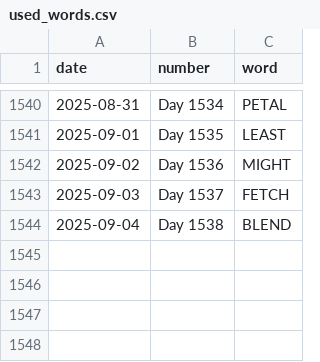
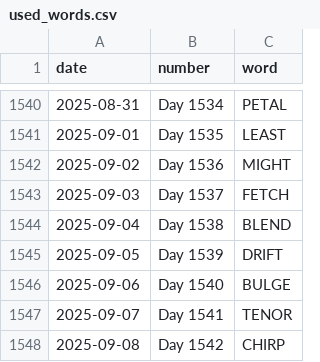
Before and after one commit to JacobLeeBrown/HackerRanks_Python, a CSV file: forfun/wordle/used_words.csv, drawn as a sheet; only a part is shown, gaps mark what is left out.

Commit message:
Another day, another Wordle

```diff
--- a/forfun/wordle/used_words.csv
+++ b/forfun/wordle/used_words.csv
@@ -1544 +1544,5 @@ date,number,word
 2025-09-04,Day 1538,BLEND
+2025-09-05,Day 1539,DRIFT
+2025-09-06,Day 1540,BULGE
+2025-09-07,Day 1541,TENOR
+2025-09-08,Day 1542,CHIRP
```
Also changed, not shown: 2 other files.
